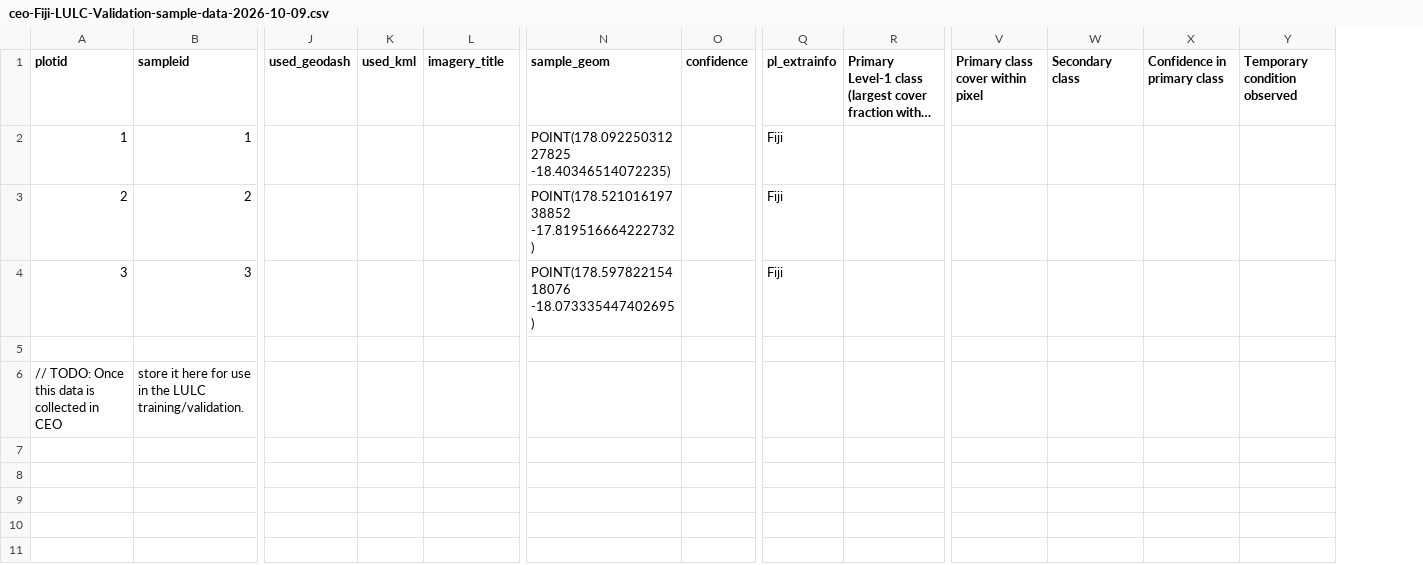
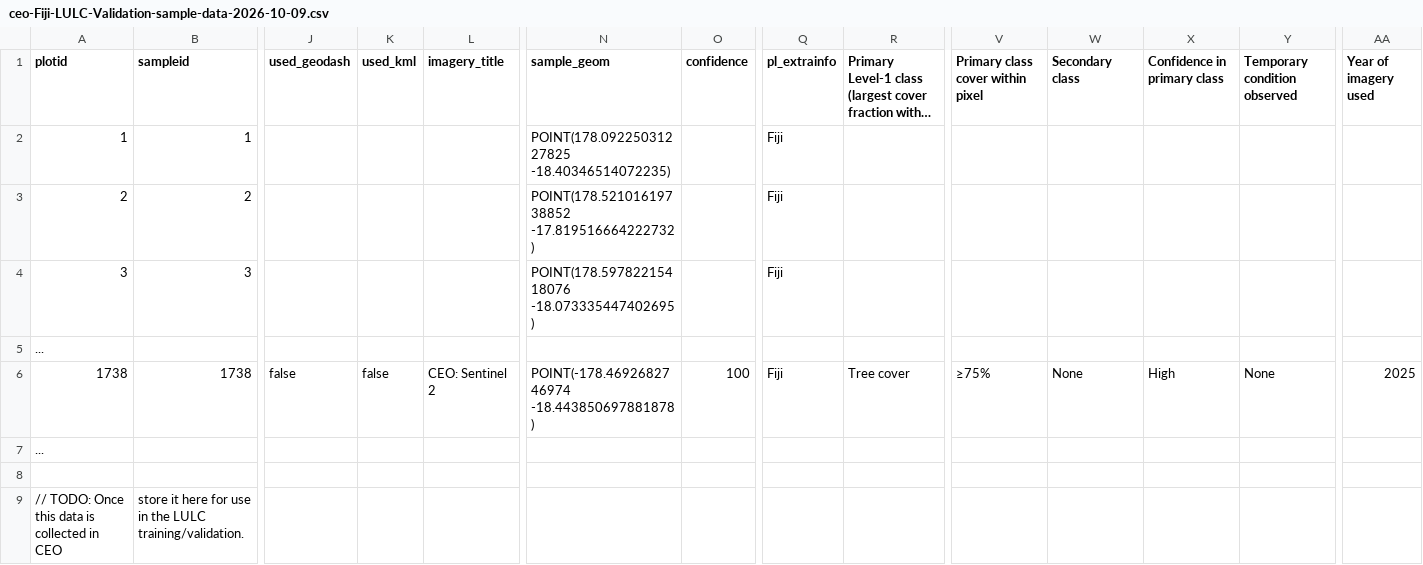
Before and after one commit to auspatious/ldn-lulc, a CSV file: notebooks/country_plots/ceo-Fiji-LULC-Validation-sample-data-2026-10-09.csv, drawn as a sheet; only a part is shown, gaps mark what is left out; long unchanged cells end in …; rows hold the shown columns only; the diff names each change by its address in the sheet, - before the commit and + after, or states it on an @@ line.

Commit message:
Add year of imagery used

```diff
--- a/notebooks/country_plots/ceo-Fiji-LULC-Validation-sample-data-2026-10-09.csv
+++ b/notebooks/country_plots/ceo-Fiji-LULC-Validation-sample-data-2026-10-09.csv
+column AA (Year of imagery used), empty
+row 5: ...
+row 6: 1738 | 1738 | false | false | CEO: Sentinel 2 | POINT(-178.4692682746974 -18.443850697881878) | 100 | Fiji | Tree cover | ≥75% | None | High | None | 2025
+row 7: ...
```
